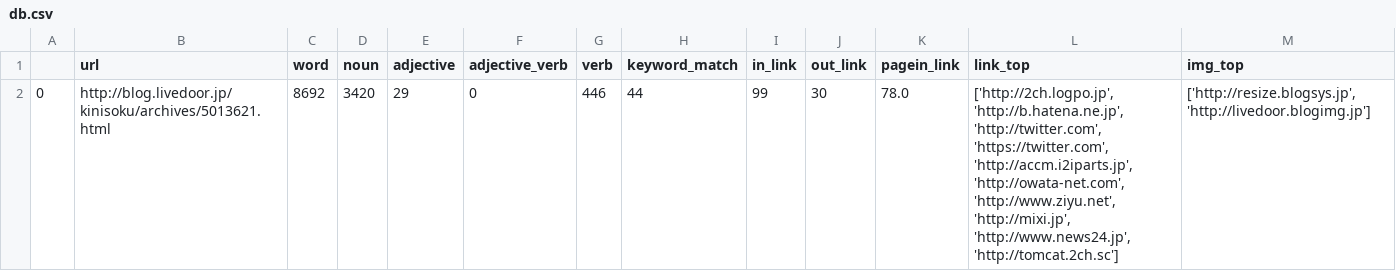
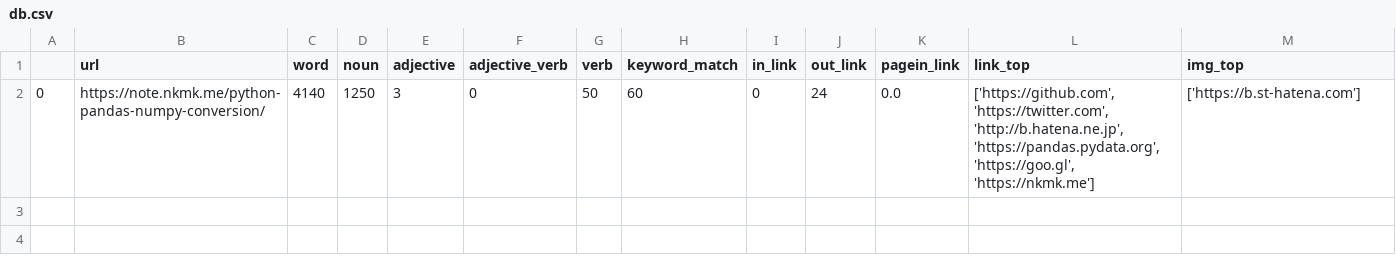
Before and after one commit to nishikawwwa/scrapingv2, a CSV file: db.csv, drawn as a sheet; removed rows and columns are numbered as before the commit, all else as after; the diff names each change by its address in the sheet, - before the commit and + after, or states it on an @@ line.

Commit message:
mod db.csv

```diff
--- a/db.csv
+++ b/db.csv
-row 2: 0 | http://blog.livedoor.jp/kinisoku/archives/5013621.html | 8692 | 3420 | 29 | 0 | 446 | 44 | 99 | 30 | 78.0 | ['http://2ch.logpo.jp', 'http://b.hatena.ne.jp', 'http://twitter.com', 'https://twitter.com', 'http://accm.i2iparts.jp', 'http://owata-net.com', 'http://www.ziyu.net', 'http://mixi.jp', 'http://www.news24.jp', 'http://tomcat.2ch.sc'] | ['http://resize.blogsys.jp', 'http://livedoor.blogimg.jp']
+row 2: 0 | https://note.nkmk.me/python-pandas-numpy-conversion/ | 4140 | 1250 | 3 | 0 | 50 | 60 | 0 | 24 | 0.0 | ['https://github.com', 'https://twitter.com', 'http://b.hatena.ne.jp', 'https://pandas.pydata.org', 'https://goo.gl', 'https://nkmk.me'] | ['https://b.st-hatena.com']
```
